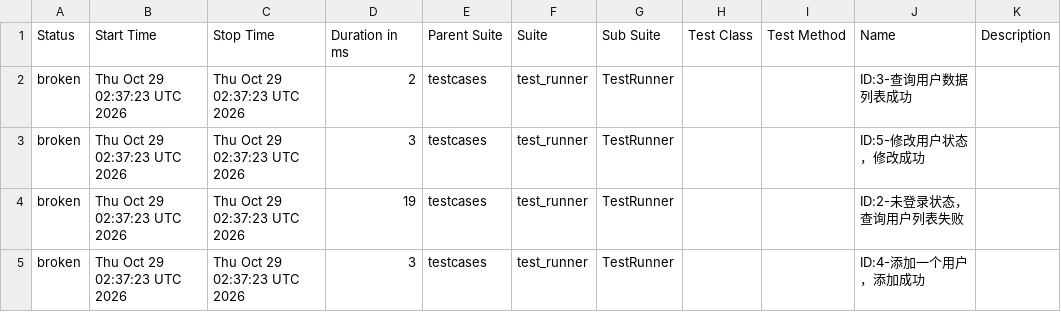
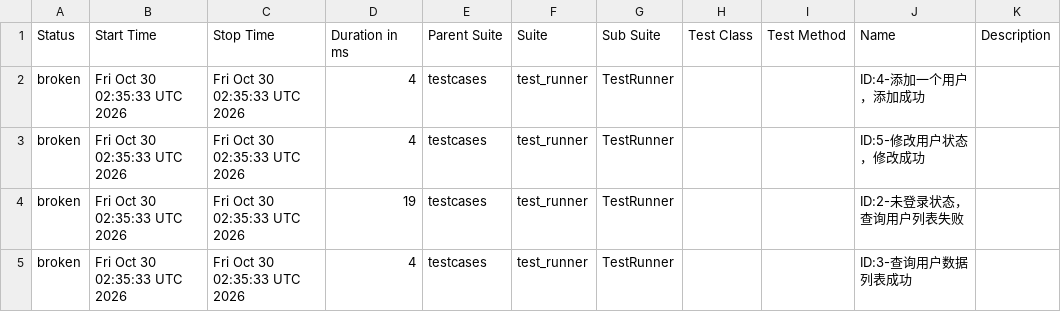
Before and after one commit to tingyu-test/pytest-api-automation, a CSV file: data/suites.csv, drawn as a sheet.

```diff
--- a/data/suites.csv
+++ b/data/suites.csv
@@ -1,5 +1,5 @@
 "Status","Start Time","Stop Time","Duration in ms","Parent Suite","Suite","Sub Suite","Test Class","Test Method","Name","Description"
-"broken","Thu Oct 29 02:37:23 UTC 2026","Thu Oct 29 02:37:23 UTC 2026","2","testcases","test_runner","TestRunner","","","ID:3-查询用户数据列表成功",""
-"broken","Thu Oct 29 02:37:23 UTC 2026","Thu Oct 29 02:37:23 UTC 2026","3","testcases","test_runner","TestRunner","","","ID:5-修改用户状态，修改成功",""
-"broken","Thu Oct 29 02:37:23 UTC 2026","Thu Oct 29 02:37:23 UTC 2026","19","testcases","test_runner","TestRunner","","","ID:2-未登录状态，查询用户列表失败",""
-"broken","Thu Oct 29 02:37:23 UTC 2026","Thu Oct 29 02:37:23 UTC 2026","3","testcases","test_runner","TestRunner","","","ID:4-添加一个用户，添加成功",""
+"broken","Fri Oct 30 02:35:33 UTC 2026","Fri Oct 30 02:35:33 UTC 2026","4","testcases","test_runner","TestRunner","","","ID:4-添加一个用户，添加成功",""
+"broken","Fri Oct 30 02:35:33 UTC 2026","Fri Oct 30 02:35:33 UTC 2026","4","testcases","test_runner","TestRunner","","","ID:5-修改用户状态，修改成功",""
+"broken","Fri Oct 30 02:35:33 UTC 2026","Fri Oct 30 02:35:33 UTC 2026","19","testcases","test_runner","TestRunner","","","ID:2-未登录状态，查询用户列表失败",""
+"broken","Fri Oct 30 02:35:33 UTC 2026","Fri Oct 30 02:35:33 UTC 2026","4","testcases","test_runner","TestRunner","","","ID:3-查询用户数据列表成功",""
```
Also changed, not shown: data/behaviors.csv, 27 other files.
